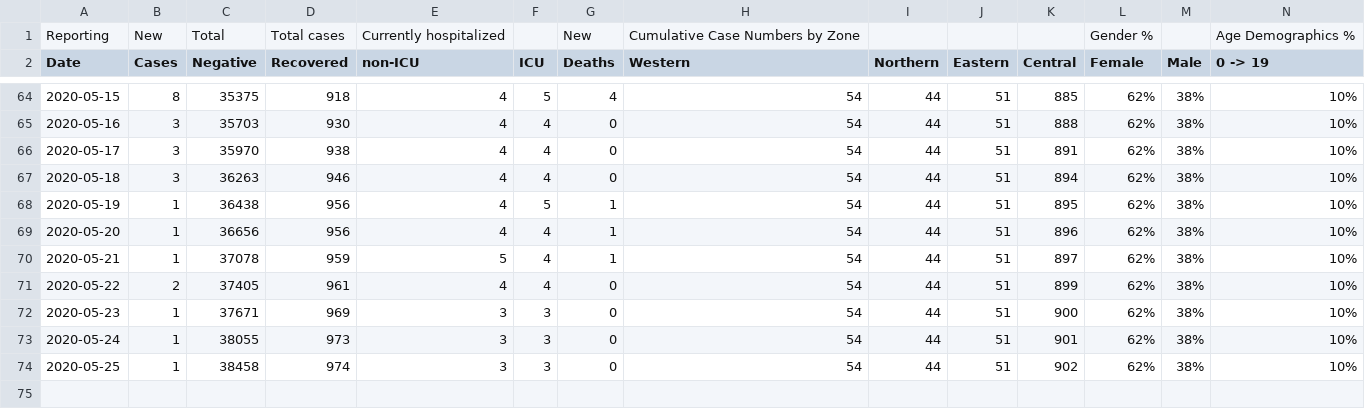
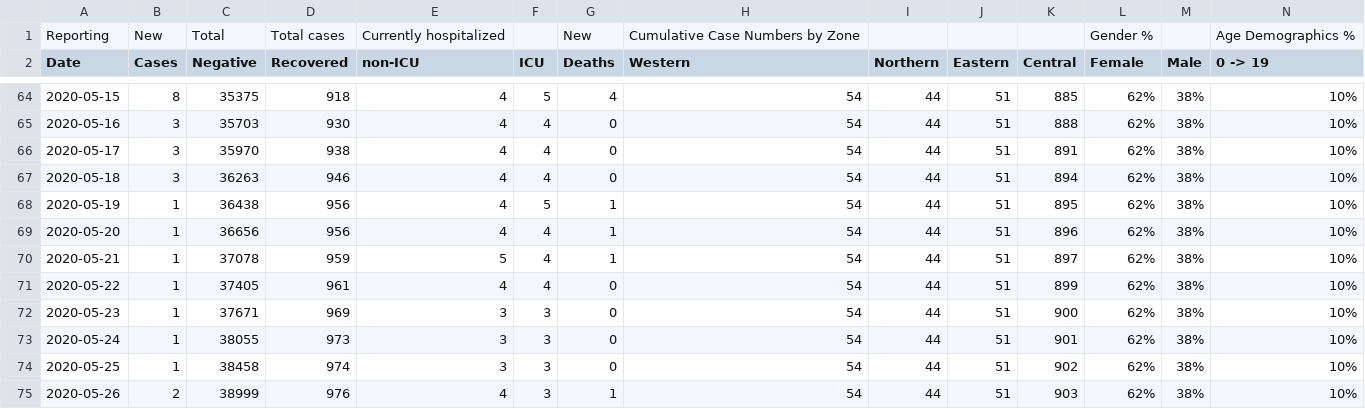
Before and after one commit to gshotwell/ns_covid, a CSV file: input.csv, drawn as a sheet; only a part is shown, gaps mark what is left out; rows hold the shown columns only; the diff names each change by its address in the sheet, - before the commit and + after, or states it on an @@ line.

```diff
--- a/input.csv
+++ b/input.csv
-B71 (Cases): 2
+B71 (Cases): 1
+row 75: 2020-05-26 | 2 | 38999 | 976 | 4 | 3 | 1 | 54 | 44 | 51 | 903 | 62% | 38% | 10%
```
Also changed, not shown: ns_daily_covid.csv, 2 other files.
